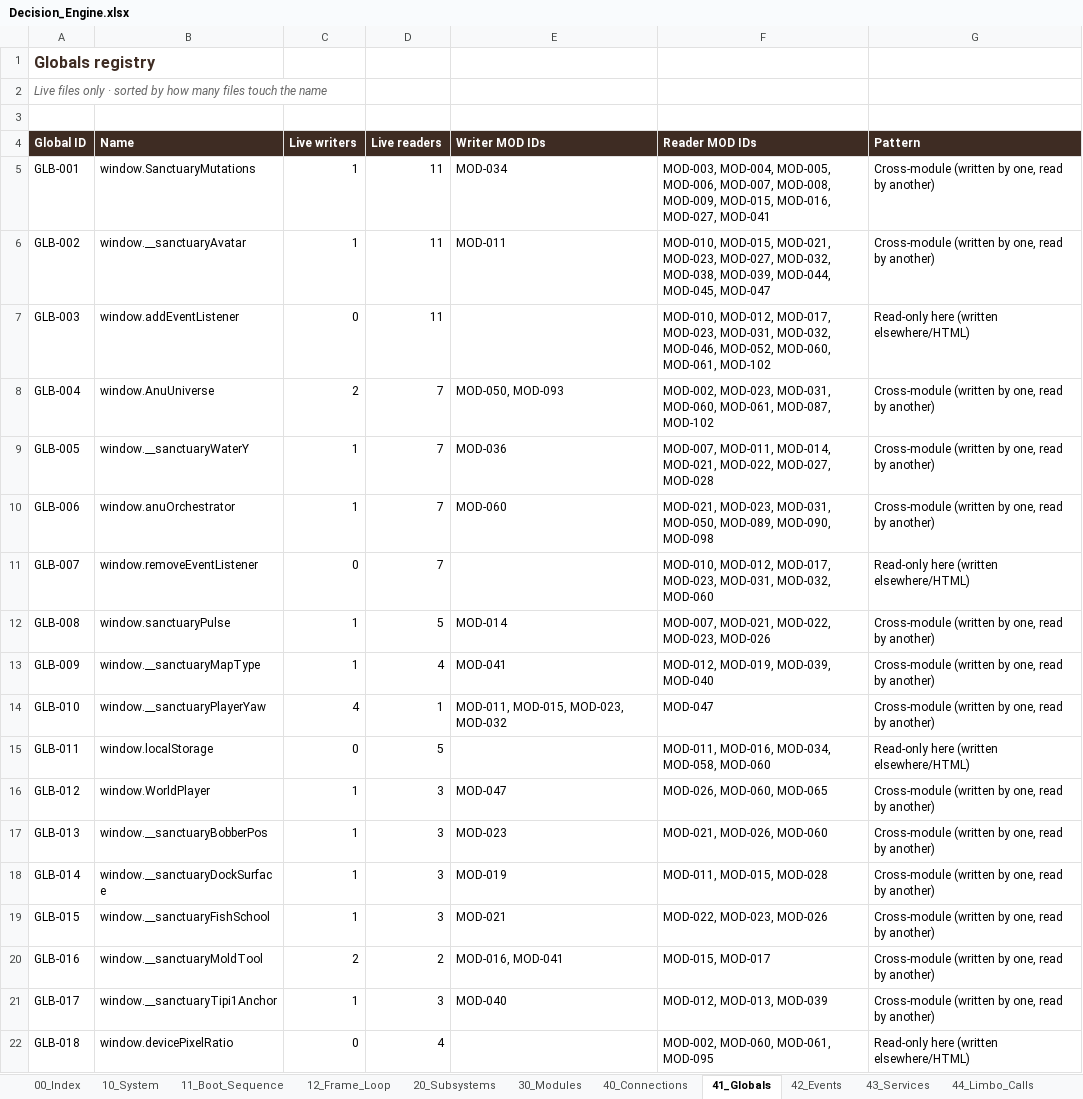
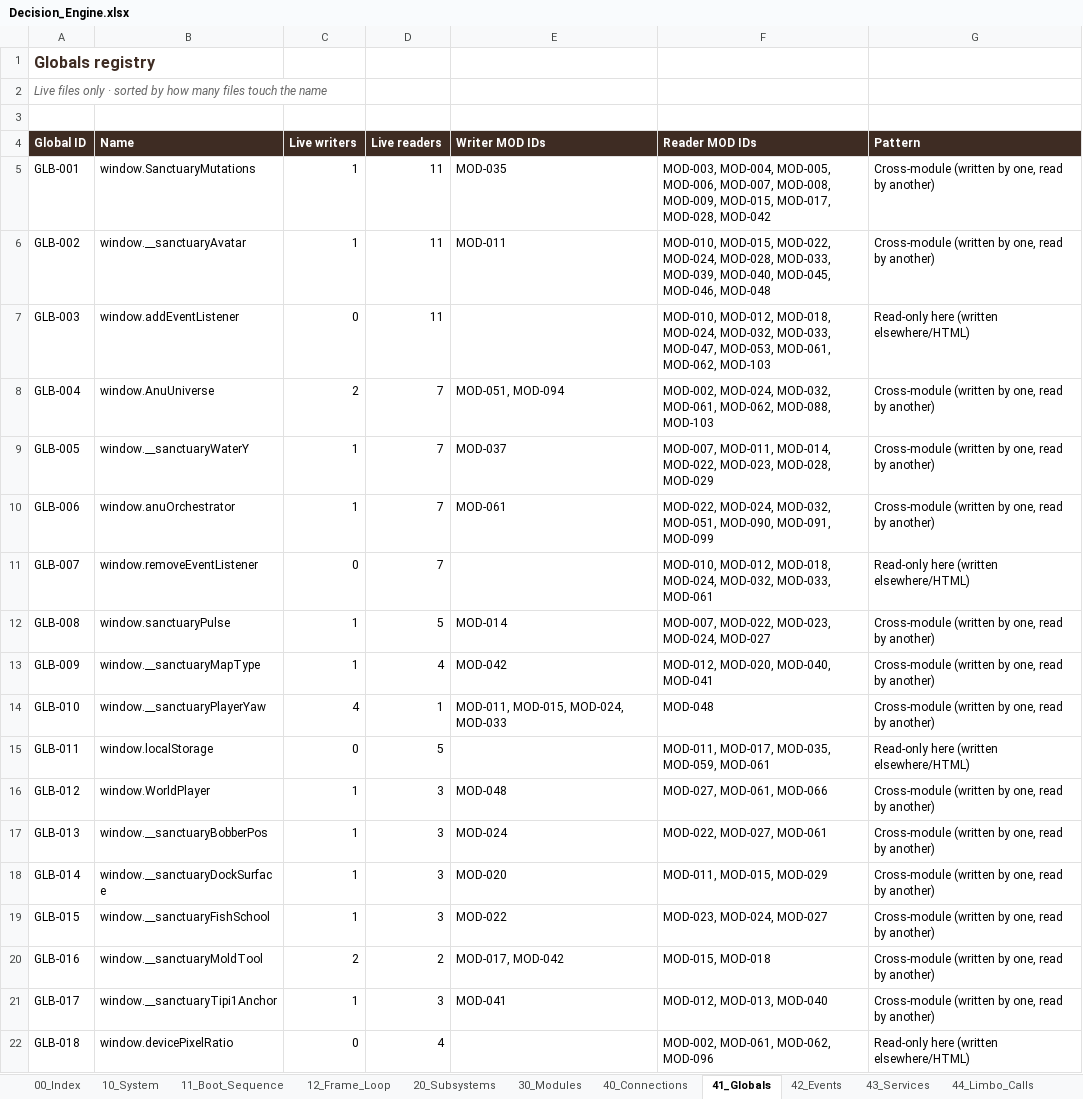
Before and after one commit to dev-ideasoftware-studio/SacredAdventures, an Excel workbook: docs/decision-engine/Decision_Engine.xlsx, sheet 41_Globals, drawn as a sheet; only a part is shown; values as stored, in another font and other column widths than the file's, no borders; the diff covers the shown part only; the diff names each change by its address in the sheet, - before the commit and + after, or states it on an @@ line.

```diff
--- a/docs/decision-engine/Decision_Engine.xlsx (sheet 41_Globals)
+++ b/docs/decision-engine/Decision_Engine.xlsx (sheet 41_Globals)
-E5 (Writer MOD IDs): MOD-034
+E5 (Writer MOD IDs): MOD-035
-F5 (Reader MOD IDs): …MOD-009, MOD-015, MOD-016, MOD-027, MOD-041
+F5 (Reader MOD IDs): …MOD-009, MOD-015, MOD-017, MOD-028, MOD-042
-F6 (Reader MOD IDs): MOD-010, MOD-015, MOD-021, MOD-023, MOD-027, MOD-032, MOD-038, MOD-039, MOD-044, MOD-045, MOD-047
+F6 (Reader MOD IDs): MOD-010, MOD-015, MOD-022, MOD-024, MOD-028, MOD-033, MOD-039, MOD-040, MOD-045, MOD-046, MOD-048
-F7 (Reader MOD IDs): MOD-010, MOD-012, MOD-017, MOD-023, MOD-031, MOD-032, MOD-046, MOD-052, MOD-060, MOD-061, MOD-102
+F7 (Reader MOD IDs): MOD-010, MOD-012, MOD-018, MOD-024, MOD-032, MOD-033, MOD-047, MOD-053, MOD-061, MOD-062, MOD-103
-E8 (Writer MOD IDs): MOD-050, MOD-093
+E8 (Writer MOD IDs): MOD-051, MOD-094
-F8 (Reader MOD IDs): MOD-002, MOD-023, MOD-031, MOD-060, MOD-061, MOD-087, MOD-102
+F8 (Reader MOD IDs): MOD-002, MOD-024, MOD-032, MOD-061, MOD-062, MOD-088, MOD-103
-E9 (Writer MOD IDs): MOD-036
+E9 (Writer MOD IDs): MOD-037
-F9 (Reader MOD IDs): …MOD-011, MOD-014, MOD-021, MOD-022, MOD-027, MOD-028
+F9 (Reader MOD IDs): …MOD-011, MOD-014, MOD-022, MOD-023, MOD-028, MOD-029
-E10 (Writer MOD IDs): MOD-060
+E10 (Writer MOD IDs): MOD-061
-F10 (Reader MOD IDs): MOD-021, MOD-023, MOD-031, MOD-050, MOD-089, MOD-090, MOD-098
+F10 (Reader MOD IDs): MOD-022, MOD-024, MOD-032, MOD-051, MOD-090, MOD-091, MOD-099
-F11 (Reader MOD IDs): MOD-010, MOD-012, MOD-017, MOD-023, MOD-031, MOD-032, MOD-060
+F11 (Reader MOD IDs): MOD-010, MOD-012, MOD-018, MOD-024, MOD-032, MOD-033, MOD-061
-F12 (Reader MOD IDs): MOD-007, MOD-021, MOD-022, MOD-023, MOD-026
+F12 (Reader MOD IDs): MOD-007, MOD-022, MOD-023, MOD-024, MOD-027
-E13 (Writer MOD IDs): MOD-041
+E13 (Writer MOD IDs): MOD-042
-F13 (Reader MOD IDs): MOD-012, MOD-019, MOD-039, MOD-040
+F13 (Reader MOD IDs): MOD-012, MOD-020, MOD-040, MOD-041
-E14 (Writer MOD IDs): MOD-011, MOD-015, MOD-023, MOD-032
+E14 (Writer MOD IDs): MOD-011, MOD-015, MOD-024, MOD-033
-F14 (Reader MOD IDs): MOD-047
+F14 (Reader MOD IDs): MOD-048
-F15 (Reader MOD IDs): MOD-011, MOD-016, MOD-034, MOD-058, MOD-060
+F15 (Reader MOD IDs): MOD-011, MOD-017, MOD-035, MOD-059, MOD-061
-E16 (Writer MOD IDs): MOD-047
+E16 (Writer MOD IDs): MOD-048
-F16 (Reader MOD IDs): MOD-026, MOD-060, MOD-065
+F16 (Reader MOD IDs): MOD-027, MOD-061, MOD-066
-E17 (Writer MOD IDs): MOD-023
+E17 (Writer MOD IDs): MOD-024
-F17 (Reader MOD IDs): MOD-021, MOD-026, MOD-060
+F17 (Reader MOD IDs): MOD-022, MOD-027, MOD-061
-E18 (Writer MOD IDs): MOD-019
+E18 (Writer MOD IDs): MOD-020
-F18 (Reader MOD IDs): MOD-011, MOD-015, MOD-028
+F18 (Reader MOD IDs): MOD-011, MOD-015, MOD-029
-E19 (Writer MOD IDs): MOD-021
+E19 (Writer MOD IDs): MOD-022
-F19 (Reader MOD IDs): MOD-022, MOD-023, MOD-026
+F19 (Reader MOD IDs): MOD-023, MOD-024, MOD-027
-E20 (Writer MOD IDs): MOD-016, MOD-041
+E20 (Writer MOD IDs): MOD-017, MOD-042
-F20 (Reader MOD IDs): MOD-015, MOD-017
+F20 (Reader MOD IDs): MOD-015, MOD-018
-E21 (Writer MOD IDs): MOD-040
+E21 (Writer MOD IDs): MOD-041
-F21 (Reader MOD IDs): MOD-012, MOD-013, MOD-039
+F21 (Reader MOD IDs): MOD-012, MOD-013, MOD-040
-F22 (Reader MOD IDs): MOD-002, MOD-060, MOD-061, MOD-095
+F22 (Reader MOD IDs): MOD-002, MOD-061, MOD-062, MOD-096
```
Also changed, not shown: 3 added rows and 332 edited cells elsewhere in this sheet, sheet 40_Connections, sheet 30_Modules, sheet 11_Boot_Sequence, sheet 20_Subsystems, sheet 63_Attempts_Ledger, sheet 44_Limbo_Calls, 10 more sheets, 3 other files.
